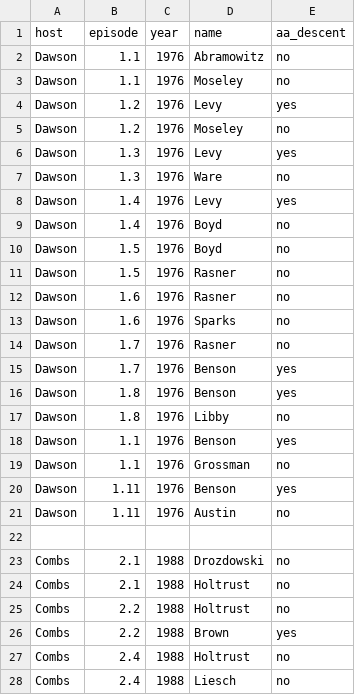
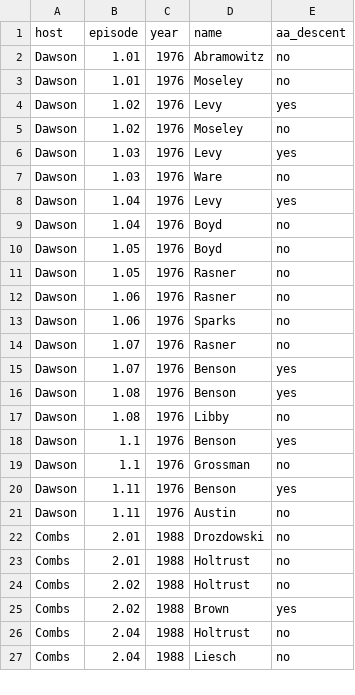
Before and after one commit to ChastynSmith/stat209-s18-ChastynSmith, a CSV file: familyfeud.csv, drawn as a sheet; only a part is shown; the diff covers the shown part only.

Commit message:
Update familyfeud.csv

```diff
--- a/familyfeud.csv
+++ b/familyfeud.csv
@@ -1,18 +1,18 @@
 host ,episode ,year,name,aa_descent
-Dawson,1.1,1976,Abramowitz,no
-Dawson,1.1,1976,Moseley,no
-Dawson,1.2,1976,Levy,yes
-Dawson,1.2,1976,Moseley,no
-Dawson,1.3,1976,Levy,yes
-Dawson,1.3,1976,Ware,no
-Dawson,1.4,1976,Levy,yes
-Dawson,1.4,1976,Boyd,no
-Dawson,1.5,1976,Boyd,no
-Dawson,1.5,1976,Rasner,no
-Dawson,1.6,1976,Rasner,no
-Dawson,1.6,1976,Sparks,no
-Dawson,1.7,1976,Rasner,no
-Dawson,1.7,1976,Benson,yes
-Dawson,1.8,1976,Benson,yes
-Dawson,1.8,1976,Libby,no
+Dawson,1.01,1976,Abramowitz,no
+Dawson,1.01,1976,Moseley,no
+Dawson,1.02,1976,Levy,yes
+Dawson,1.02,1976,Moseley,no
+Dawson,1.03,1976,Levy,yes
+Dawson,1.03,1976,Ware,no
+Dawson,1.04,1976,Levy,yes
+Dawson,1.04,1976,Boyd,no
+Dawson,1.05,1976,Boyd,no
+Dawson,1.05,1976,Rasner,no
+Dawson,1.06,1976,Rasner,no
+Dawson,1.06,1976,Sparks,no
+Dawson,1.07,1976,Rasner,no
+Dawson,1.07,1976,Benson,yes
+Dawson,1.08,1976,Benson,yes
+Dawson,1.08,1976,Libby,no
 Dawson,1.1,1976,Benson,yes
@@ -21,8 +21,7 @@ Dawson,1.11,1976,Benson,yes
 Dawson,1.11,1976,Austin,no
-,,,,
-Combs,2.1,1988,Drozdowski,no
-Combs,2.1,1988,Holtrust,no
-Combs,2.2,1988,Holtrust,no
-Combs,2.2,1988,Brown,yes
-Combs,2.4,1988,Holtrust,no
-Combs,2.4,1988,Liesch,no
+Combs,2.01,1988,Drozdowski,no
+Combs,2.01,1988,Holtrust,no
+Combs,2.02,1988,Holtrust,no
+Combs,2.02,1988,Brown,yes
+Combs,2.04,1988,Holtrust,no
+Combs,2.04,1988,Liesch,no
```
Also changed, not shown: 2 removed rows and 46 edited cells elsewhere in this file.
